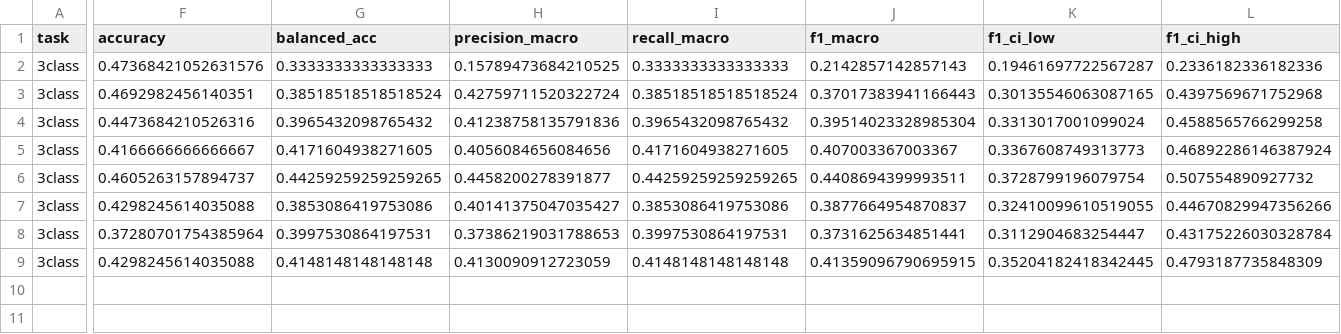
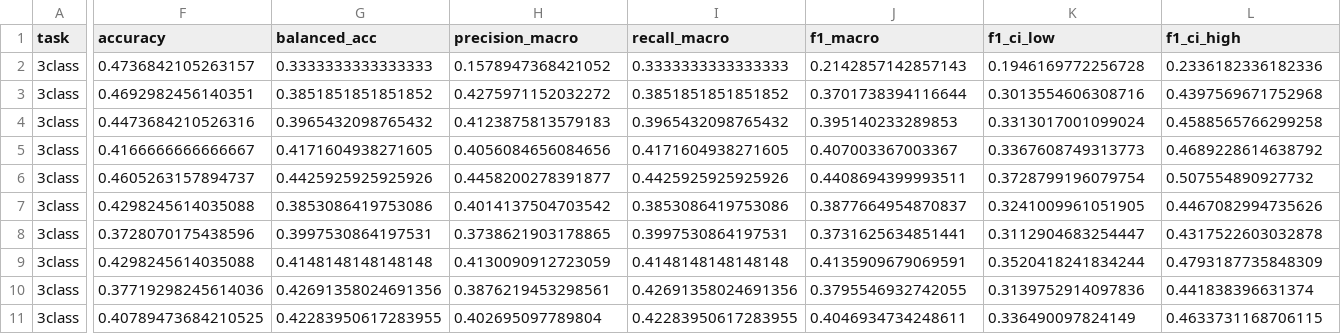
Before and after one commit to omayib/tralala-trilili, a CSV file: reports/benchmark_3class_artist.csv, drawn as a sheet; only a part is shown, gaps mark what is left out; rows hold the shown columns only; the diff covers the shown part only; the diff names each change by its address in the sheet, - before the commit and + after, or states it on an @@ line.

```diff
--- a/reports/benchmark_3class_artist.csv
+++ b/reports/benchmark_3class_artist.csv
-F2 (accuracy): 0.47368421052631576
+F2 (accuracy): 0.4736842105263157
-H2 (precision_macro): 0.15789473684210525
+H2 (precision_macro): 0.1578947368421052
-K2 (f1_ci_low): 0.19461697722567287
+K2 (f1_ci_low): 0.1946169772256728
-G3 (balanced_acc): 0.38518518518518524
+G3 (balanced_acc): 0.3851851851851852
-H3 (precision_macro): 0.42759711520322724
+H3 (precision_macro): 0.4275971152032272
-I3 (recall_macro): 0.38518518518518524
+I3 (recall_macro): 0.3851851851851852
-J3 (f1_macro): 0.37017383941166443
+J3 (f1_macro): 0.3701738394116644
-K3 (f1_ci_low): 0.30135546063087165
+K3 (f1_ci_low): 0.3013554606308716
-H4 (precision_macro): 0.41238758135791836
+H4 (precision_macro): 0.4123875813579183
-J4 (f1_macro): 0.39514023328985304
+J4 (f1_macro): 0.395140233289853
-L5 (f1_ci_high): 0.46892286146387924
+L5 (f1_ci_high): 0.4689228614638792
-G6 (balanced_acc): 0.44259259259259265
+G6 (balanced_acc): 0.4425925925925926
-I6 (recall_macro): 0.44259259259259265
+I6 (recall_macro): 0.4425925925925926
-H7 (precision_macro): 0.40141375047035427
+H7 (precision_macro): 0.4014137504703542
-K7 (f1_ci_low): 0.32410099610519055
+K7 (f1_ci_low): 0.3241009961051905
-L7 (f1_ci_high): 0.44670829947356266
+L7 (f1_ci_high): 0.4467082994735626
-F8 (accuracy): 0.37280701754385964
+F8 (accuracy): 0.3728070175438596
-H8 (precision_macro): 0.37386219031788653
+H8 (precision_macro): 0.3738621903178865
-L8 (f1_ci_high): 0.43175226030328784
+L8 (f1_ci_high): 0.4317522603032878
-J9 (f1_macro): 0.41359096790695915
+J9 (f1_macro): 0.4135909679069591
-K9 (f1_ci_low): 0.35204182418342445
+K9 (f1_ci_low): 0.3520418241834244
+row 10: 3class | 0.37719298245614036 | 0.42691358024691356 | 0.3876219453298561 | 0.42691358024691356 | 0.3795546932742055 | 0.3139752914097836 | 0.441838396631374
+row 11: 3class | 0.40789473684210525 | 0.42283950617283955 | 0.402695097789804 | 0.42283950617283955 | 0.4046934734248611 | 0.336490097824149 | 0.4633731168706115
```
Also changed, not shown: 2 edited cells elsewhere in this file, reports/benchmark_3class_song.csv, reports/benchmark_binary_artist.csv, 7 other files.
